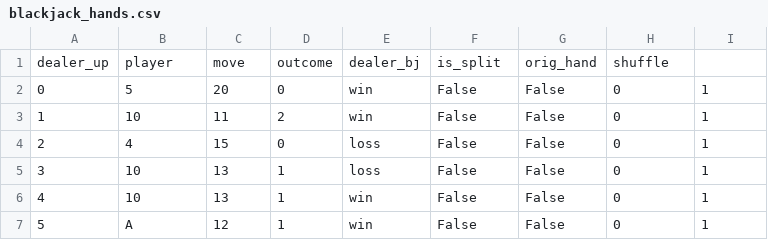
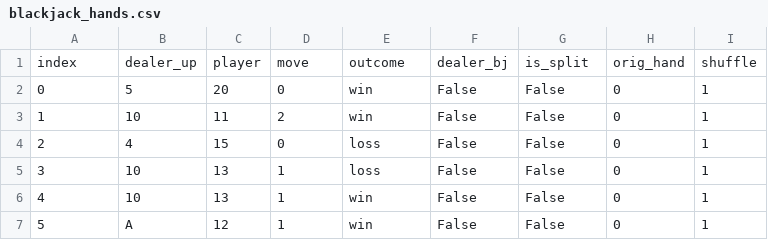
Before and after one commit to kaseymallette/blackjack, a CSV file: blackjack/data/blackjack_hands.csv, drawn as a sheet; only a part is shown.

Commit message:
Commit

```diff
--- a/blackjack/data/blackjack_hands.csv
+++ b/blackjack/data/blackjack_hands.csv
@@ -1,2 +1,2 @@
-dealer_up,player,move,outcome,dealer_bj,is_split,orig_hand,shuffle
+index,dealer_up,player,move,outcome,dealer_bj,is_split,orig_hand,shuffle
 0,5,20,0,win,False,False,0,1
```
